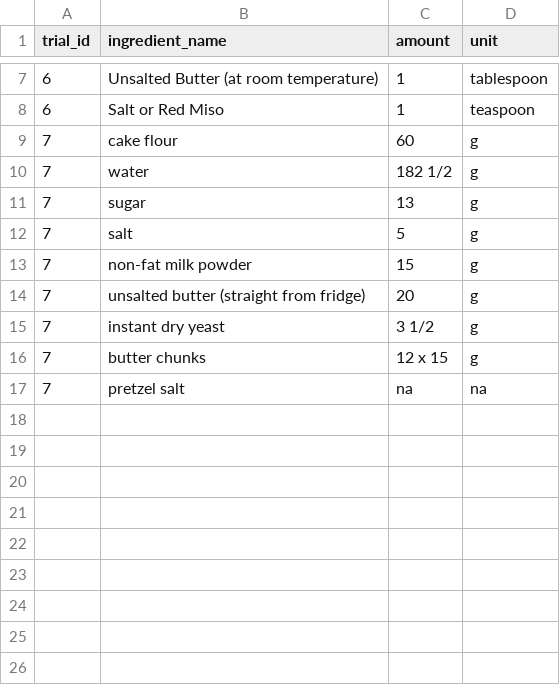
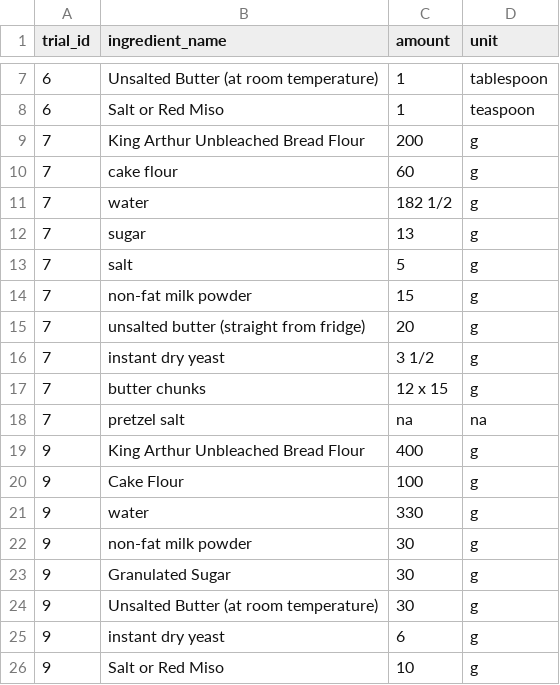
Before and after one commit to kieraxjin/bakery-analytics-dbt, a CSV file: seeds/ingredients.csv, drawn as a sheet; only a part is shown, gaps mark what is left out; the diff names each change by its address in the sheet, - before the commit and + after, or states it on an @@ line.

```diff
--- a/seeds/ingredients.csv
+++ b/seeds/ingredients.csv
+row 9: 7 | King Arthur Unbleached Bread Flour | 200 | g
+row 19: 9 | King Arthur Unbleached Bread Flour | 400 | g
+row 20: 9 | Cake Flour | 100 | g
+row 21: 9 | water | 330 | g
+row 22: 9 | non-fat milk powder | 30 | g
+row 23: 9 | Granulated Sugar | 30 | g
+row 24: 9 | Unsalted Butter (at room temperature) | 30 | g
+row 25: 9 | instant dry yeast | 6 | g
+row 26: 9 | Salt or Red Miso | 10 | g
```
Also changed, not shown: seeds/cleaned_ingredients.csv, seeds/cleaned_recipe_trials.csv, 7 other files.
